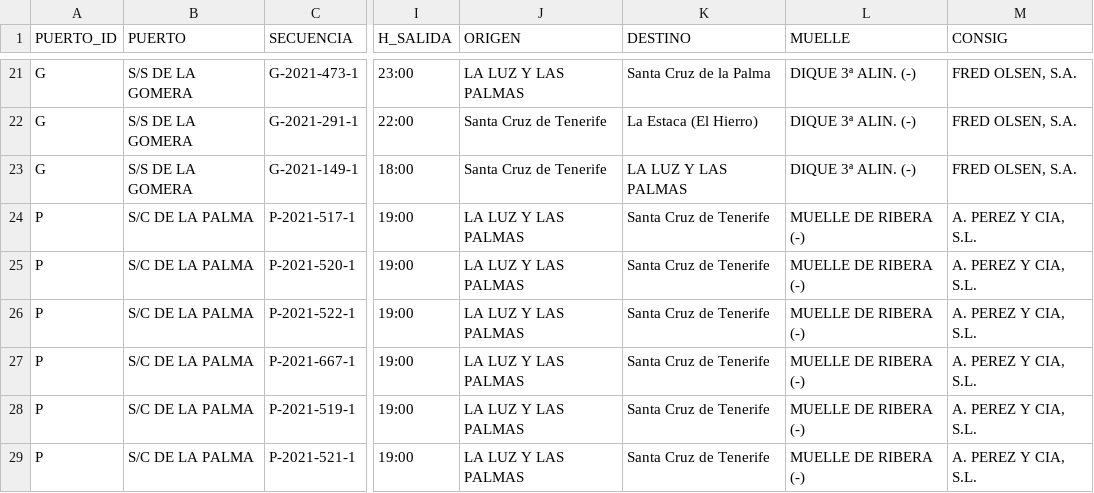
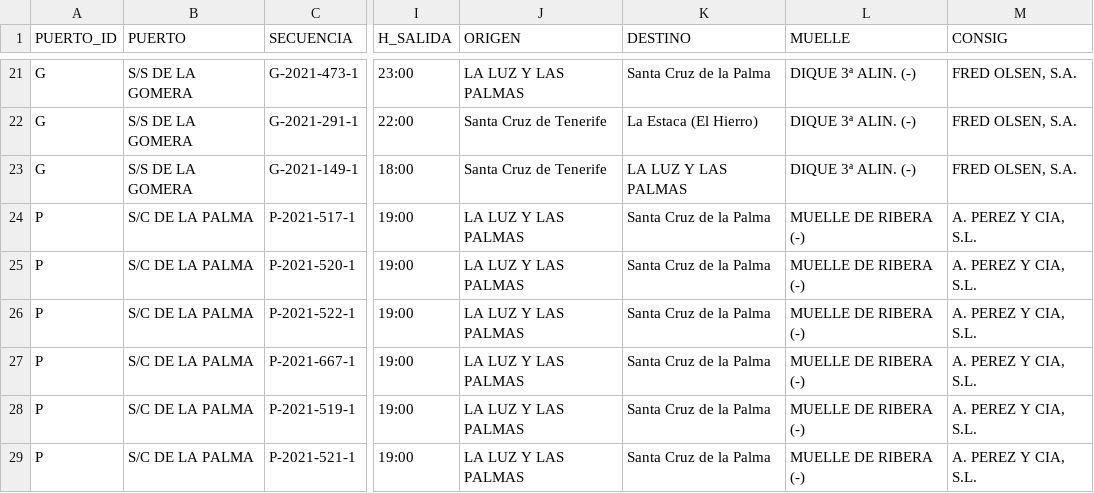
Before and after one commit to Robaina/crucerosTenerife, a CSV file: crucerosprevistos_Tenerife.csv, drawn as a sheet; only a part is shown, gaps mark what is left out; the diff covers the shown part only; the diff names each change by its address in the sheet, - before the commit and + after, or states it on an @@ line.

Commit message:
"Update data"

```diff
--- a/crucerosprevistos_Tenerife.csv
+++ b/crucerosprevistos_Tenerife.csv
-K24:K29 (DESTINO): Santa Cruz de Tenerife
+K24:K29 (DESTINO): Santa Cruz de la Palma
```
Also changed, not shown: 3 removed rows and 14 edited cells elsewhere in this file.
